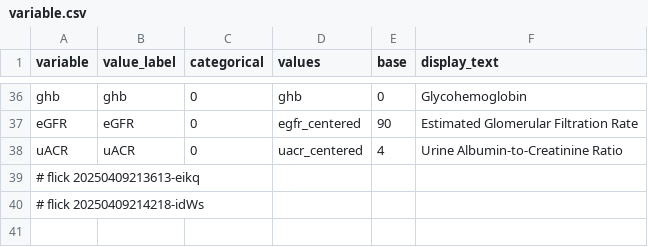
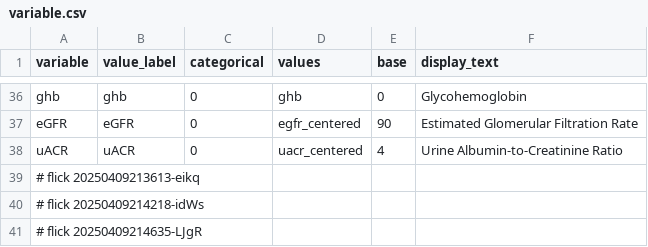
Before and after one commit to abikesa/mole, a CSV file: kitabo/ensi/ukubona/donorcase/test3/assets/csv/variable.csv, drawn as a sheet; only a part is shown, gaps mark what is left out; the diff names each change by its address in the sheet, - before the commit and + after, or states it on an @@ line.

Commit message:
kitabo/ensi/ukubona/donorcase/test3/assets/csv/variable.csv

```diff
--- a/kitabo/ensi/ukubona/donorcase/test3/assets/csv/variable.csv
+++ b/kitabo/ensi/ukubona/donorcase/test3/assets/csv/variable.csv
+row 41: # flick 20250409214635-LJgR
```
